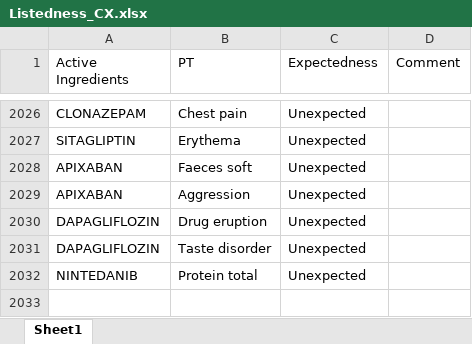
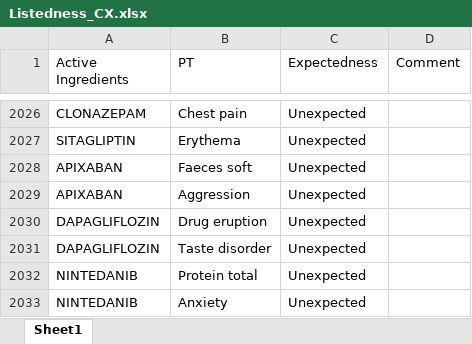
Before and after one commit to JPadhy0680/PV-Automation-Hub-Test, an Excel workbook: data/Listedness_CX.xlsx, sheet Sheet1, drawn as a sheet; only a part is shown, gaps mark what is left out; values as stored, in another font and other column widths than the file's, no borders; the diff names each change by its address in the sheet, - before the commit and + after, or states it on an @@ line.

Commit message:
Update listedness: NINTEDANIB / Anxiety

```diff
--- a/data/Listedness_CX.xlsx (sheet Sheet1)
+++ b/data/Listedness_CX.xlsx (sheet Sheet1)
+row 2033: NINTEDANIB | Anxiety | Unexpected
```
